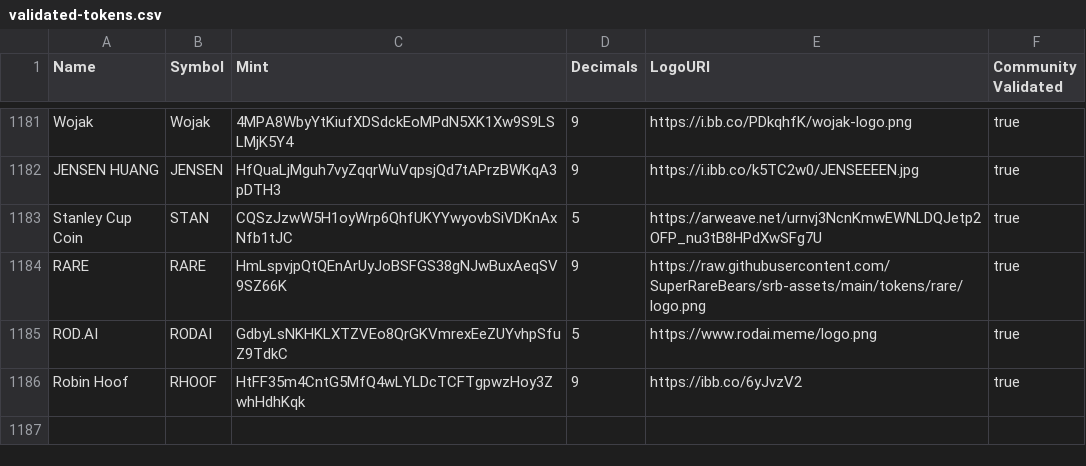
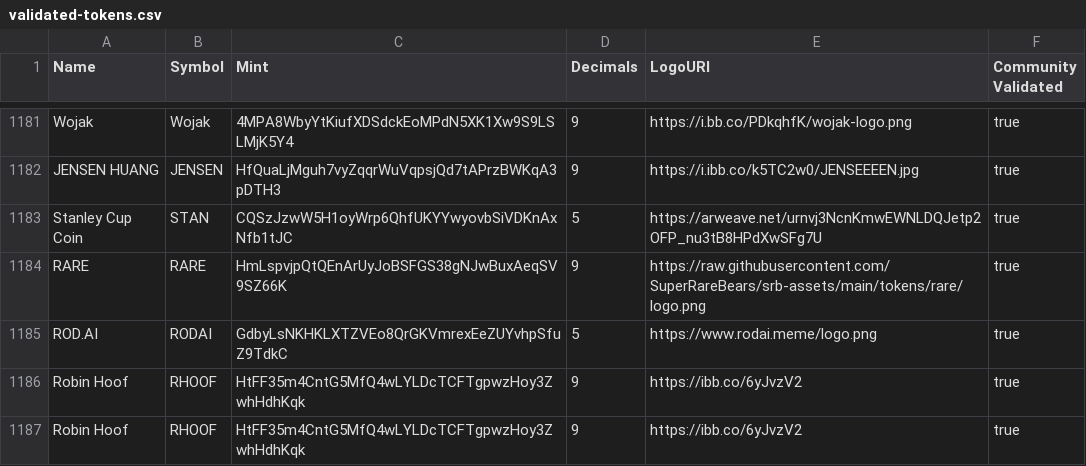
Before and after one commit to Dreet112/token-list, a CSV file: validated-tokens.csv, drawn as a sheet; only a part is shown, gaps mark what is left out.

Commit message:
RHOOF

```diff
--- a/validated-tokens.csv
+++ b/validated-tokens.csv
@@ -1186 +1186,2 @@ ROD.AI,RODAI,GdbyLsNKHKLXTZVEo8QrGKVmrexEeZUYvhpSfuZ9TdkC,5,https://www.rodai.me
 Robin Hoof,RHOOF,HtFF35m4CntG5MfQ4wLYLDcTCFTgpwzHoy3ZwhHdhKqk,9,https://ibb.co/6yJvzV2,true
+Robin Hoof,RHOOF,HtFF35m4CntG5MfQ4wLYLDcTCFTgpwzHoy3ZwhHdhKqk,9,https://ibb.co/6yJvzV2,true
```
